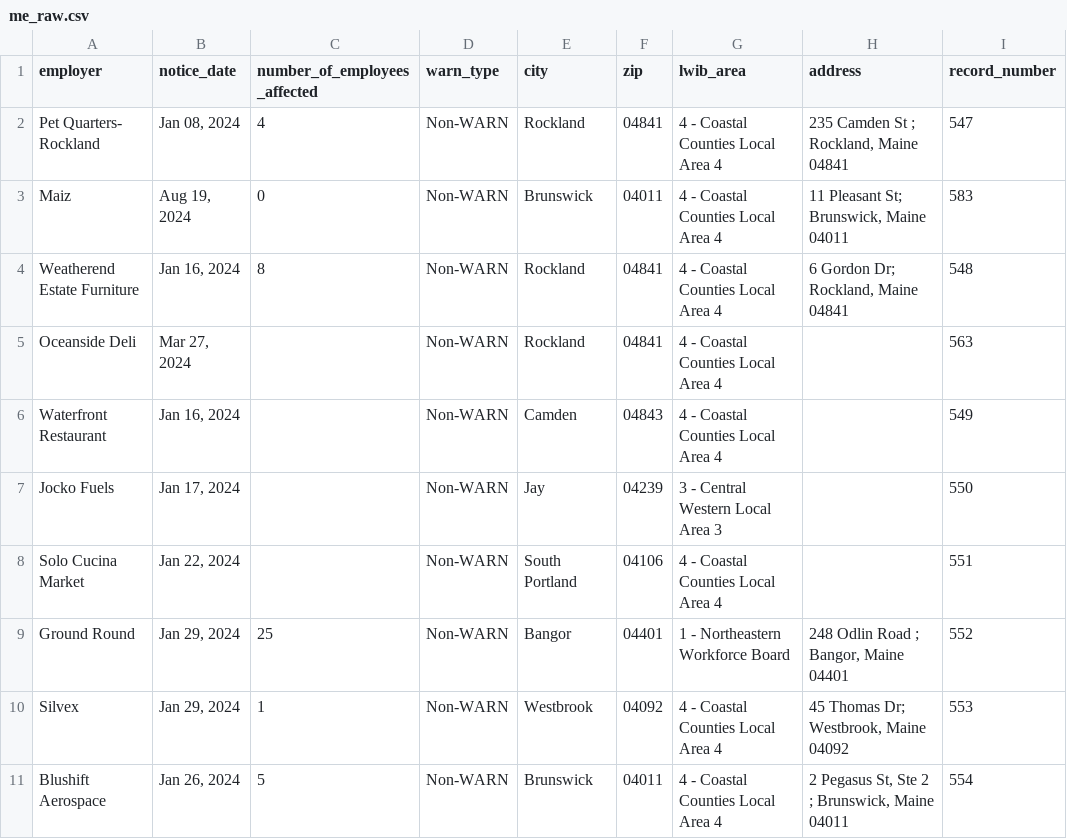
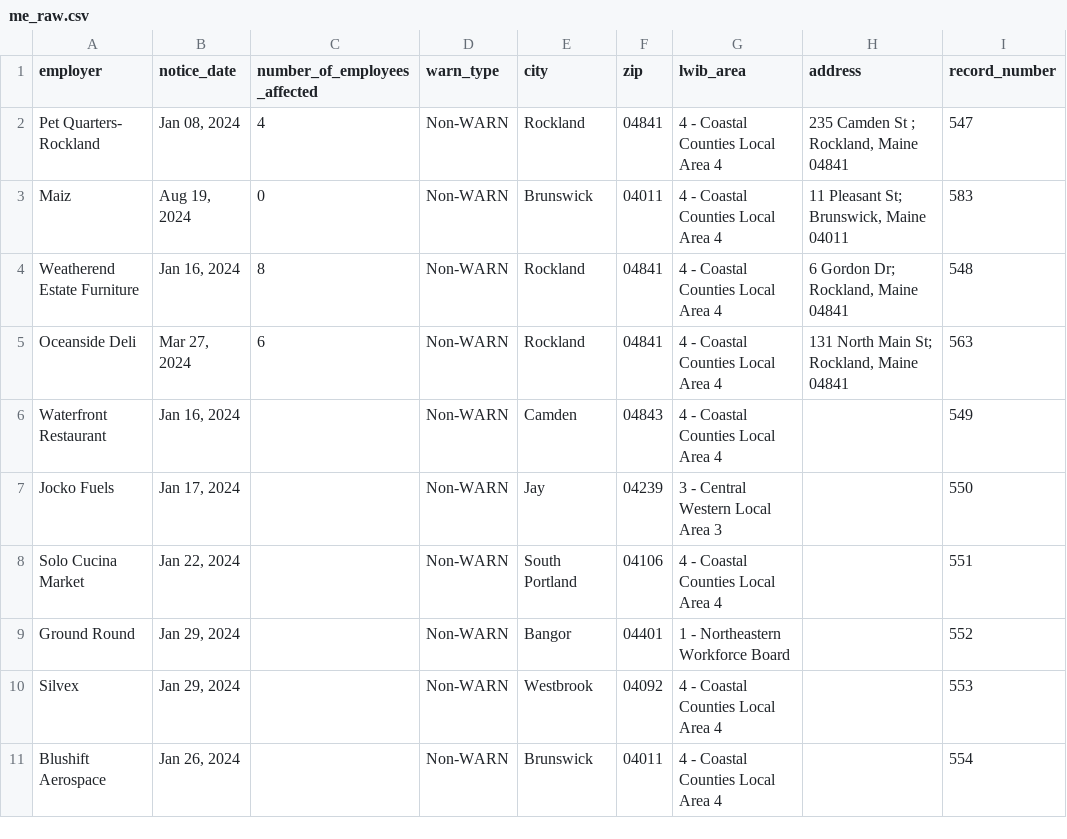
Before and after one commit to biglocalnews/layoff-watch, a CSV file: data/warn-scraper/cache/me_raw.csv, drawn as a sheet; only a part is shown; the diff covers the shown part only; the diff names each change by its address in the sheet, - before the commit and + after, or states it on an @@ line.

```diff
--- a/data/warn-scraper/cache/me_raw.csv
+++ b/data/warn-scraper/cache/me_raw.csv
-C5 (number_of_employees_affected): (empty)
+C5 (number_of_employees_affected): 6
-H5 (address): (empty)
+H5 (address): 131 North Main St; Rockland, Maine 04841
-C9 (number_of_employees_affected): 25
+C9 (number_of_employees_affected): (empty)
-H9 (address): 248 Odlin Road ; Bangor, Maine 04401
+H9 (address): (empty)
-C10 (number_of_employees_affected): 1
+C10 (number_of_employees_affected): (empty)
-H10 (address): 45 Thomas Dr; Westbrook, Maine 04092
+H10 (address): (empty)
-C11 (number_of_employees_affected): 5
+C11 (number_of_employees_affected): (empty)
-H11 (address): 2 Pegasus St, Ste 2 ; Brunswick, Maine 04011
+H11 (address): (empty)
```
Also changed, not shown: 38 edited cells elsewhere in this file, data/warn-scraper/exports/me.csv, 34 other files.
